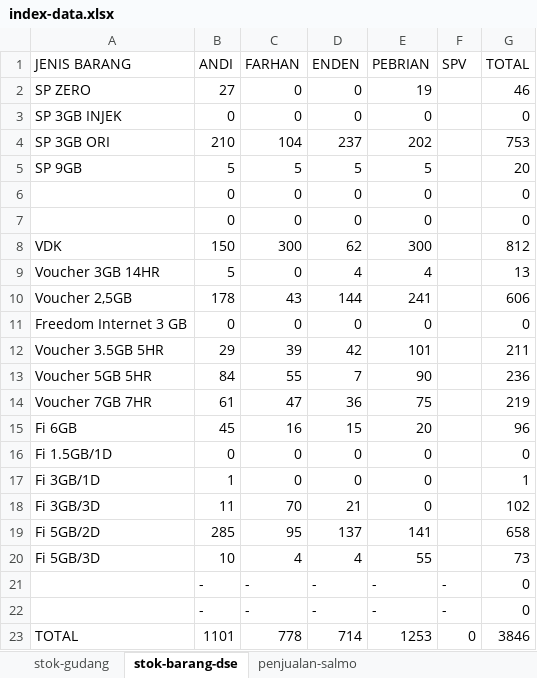
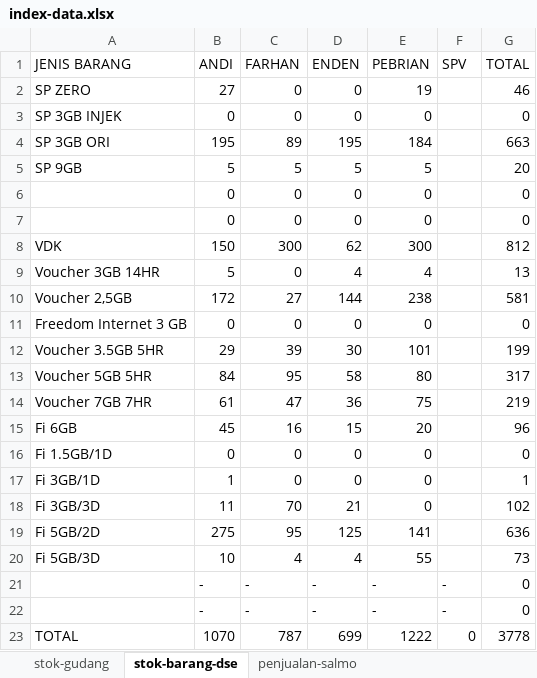
Before and after one commit to andisianday393-byte/MC-SAGARANTEN.WEB, an Excel workbook: index-data.xlsx, sheet stok-barang-dse, drawn as a sheet; values as stored, in another font and other column widths than the file's, no borders; the diff names each change by its address in the sheet, - before the commit and + after, or states it on an @@ line.

```diff
--- a/index-data.xlsx (sheet stok-barang-dse)
+++ b/index-data.xlsx (sheet stok-barang-dse)
-B4 (ANDI): 210
+B4 (ANDI): 195
-C4 (FARHAN): 104
+C4 (FARHAN): 89
-D4 (ENDEN): 237
+D4 (ENDEN): 195
-E4 (PEBRIAN): 202
+E4 (PEBRIAN): 184
-G4 (TOTAL): 753
+G4 (TOTAL): 663
-B10 (ANDI): 178
+B10 (ANDI): 172
-C10 (FARHAN): 43
+C10 (FARHAN): 27
-E10 (PEBRIAN): 241
+E10 (PEBRIAN): 238
-G10 (TOTAL): 606
+G10 (TOTAL): 581
-D12 (ENDEN): 42
+D12 (ENDEN): 30
-G12 (TOTAL): 211
+G12 (TOTAL): 199
-C13 (FARHAN): 55
+C13 (FARHAN): 95
-D13 (ENDEN): 7
+D13 (ENDEN): 58
-E13 (PEBRIAN): 90
+E13 (PEBRIAN): 80
-G13 (TOTAL): 236
+G13 (TOTAL): 317
-B19 (ANDI): 285
+B19 (ANDI): 275
-D19 (ENDEN): 137
+D19 (ENDEN): 125
-G19 (TOTAL): 658
+G19 (TOTAL): 636
-B23 (ANDI): 1101
+B23 (ANDI): 1070
-C23 (FARHAN): 778
+C23 (FARHAN): 787
-D23 (ENDEN): 714
+D23 (ENDEN): 699
-E23 (PEBRIAN): 1253
+E23 (PEBRIAN): 1222
-G23 (TOTAL): 3846
+G23 (TOTAL): 3778
```
Also changed, not shown: sheet index, sheet penjualan-paket-jupiter, sheet penjualan-reguler-new, sheet stok-gudang, sheet penjualan-salmo, formulas that keep their value.
